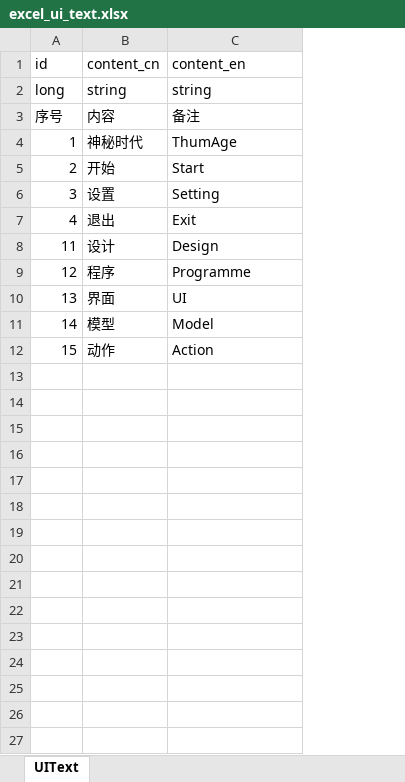
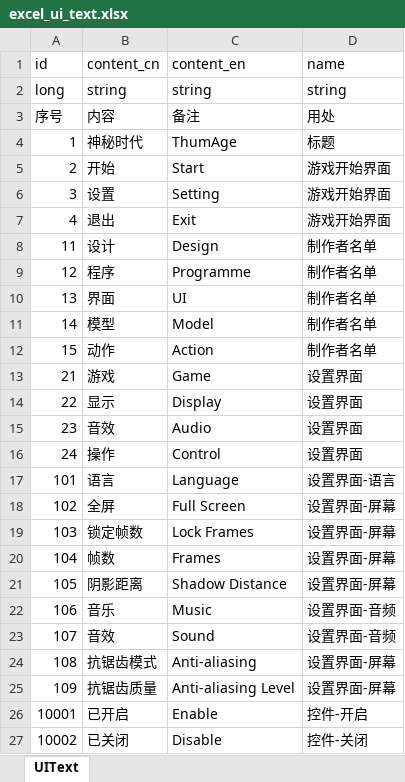
Before and after one commit to wobushiren79/ThaumAge, an Excel workbook: ThaumAge/Assets/Data/Excel/excel_ui_text.xlsx, sheet UIText, drawn as a sheet; values as stored, in another font and other column widths than the file's, no borders; the diff names each change by its address in the sheet, - before the commit and + after, or states it on an @@ line.

```diff
--- a/ThaumAge/Assets/Data/Excel/excel_ui_text.xlsx (sheet UIText)
+++ b/ThaumAge/Assets/Data/Excel/excel_ui_text.xlsx (sheet UIText)
+column D (name), rows 2-12: string | 用处 | 标题 | 游戏开始界面 | 游戏开始界面 | 游戏开始界面 | 制作者名单 | 制作者名单 | 制作者名单 | 制作者名单 | 制作者名单
+row 13: 21 | 游戏 | Game | 设置界面
+row 14: 22 | 显示 | Display | 设置界面
+row 15: 23 | 音效 | Audio | 设置界面
+row 16: 24 | 操作 | Control | 设置界面
+row 17: 101 | 语言 | Language | 设置界面-语言
+row 18: 102 | 全屏 | Full Screen | 设置界面-屏幕
+row 19: 103 | 锁定帧数 | Lock Frames | 设置界面-屏幕
+row 20: 104 | 帧数 | Frames | 设置界面-屏幕
+row 21: 105 | 阴影距离 | Shadow Distance | 设置界面-屏幕
+row 22: 106 | 音乐 | Music | 设置界面-音频
+row 23: 107 | 音效 | Sound | 设置界面-音频
+row 24: 108 | 抗锯齿模式 | Anti-aliasing | 设置界面-屏幕
+row 25: 109 | 抗锯齿质量 | Anti-aliasing Level | 设置界面-屏幕
+row 26: 10001 | 已开启 | Enable | 控件-开启
+row 27: 10002 | 已关闭 | Disable | 控件-关闭
```
Also changed, not shown: 17 other files.
